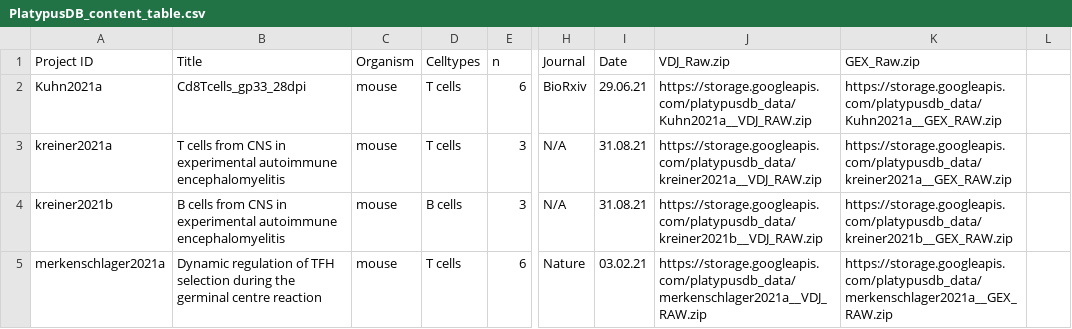
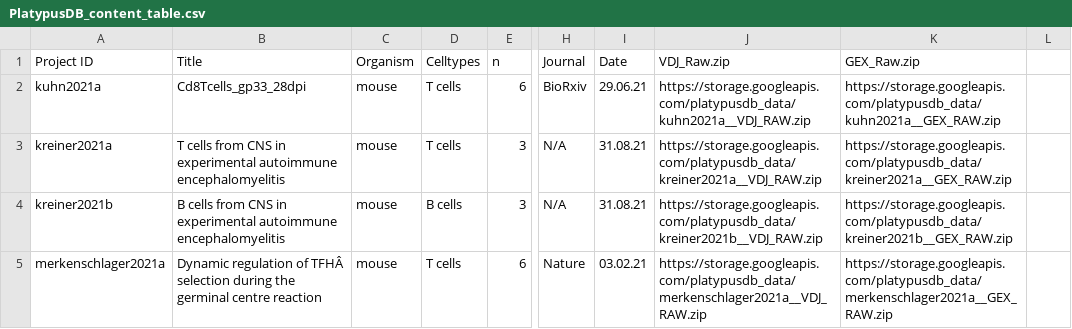
Before and after one commit to alexyermanos/Platypus, a CSV file: docs/data/PlatypusDB_content_table.csv, drawn as a sheet; only a part is shown, gaps mark what is left out; the diff covers the shown part only; the diff names each change by its address in the sheet, - before the commit and + after, or states it on an @@ line.

Commit message:
Update PlatypusDB_content_table.csv
adding new lookup csv

```diff
--- a/docs/data/PlatypusDB_content_table.csv
+++ b/docs/data/PlatypusDB_content_table.csv
-A2 (Project ID): Kuhn2021a
+A2 (Project ID): kuhn2021a
-J2 (VDJ_Raw.zip): https://storage.googleapis.com/platypusdb_data/Kuhn2021a__VDJ_RAW.zip
+J2 (VDJ_Raw.zip): https://storage.googleapis.com/platypusdb_data/kuhn2021a__VDJ_RAW.zip
-K2 (GEX_Raw.zip): https://storage.googleapis.com/platypusdb_data/Kuhn2021a__GEX_RAW.zip
+K2 (GEX_Raw.zip): https://storage.googleapis.com/platypusdb_data/kuhn2021a__GEX_RAW.zip
-B5 (Title): …regulation of TFH selection during…
+B5 (Title): …regulation of TFHÂ selection during…
```
Also changed, not shown: 11 added rows and 1 edited cell elsewhere in this file.
